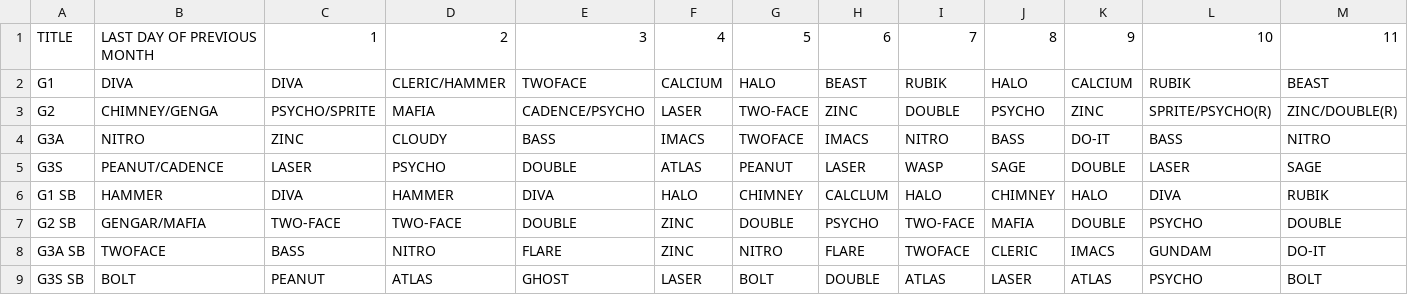
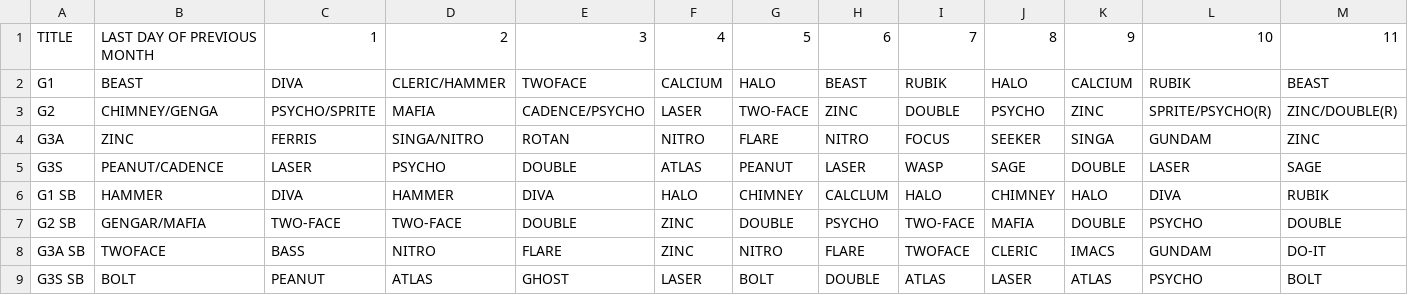
Before and after one commit to nairdash/telegrambot3, a CSV file: data/database/adw/adw.csv, drawn as a sheet; only a part is shown; the diff covers the shown part only; the diff names each change by its address in the sheet, - before the commit and + after, or states it on an @@ line.

Commit message:
Update adw.csv

```diff
--- a/data/database/adw/adw.csv
+++ b/data/database/adw/adw.csv
-B2: DIVA
+B2: BEAST
-B4: NITRO
+B4: ZINC
-C4: ZINC
+C4: FERRIS
-D4: CLOUDY
+D4: SINGA/NITRO
-E4: BASS
+E4: ROTAN
-F4: IMACS
+F4: NITRO
-G4: TWOFACE
+G4: FLARE
-H4: IMACS
+H4: NITRO
-I4: NITRO
+I4: FOCUS
-J4: BASS
+J4: SEEKER
-K4: DO-IT
+K4: SINGA
-L4: BASS
+L4: GUNDAM
-M4: NITRO
+M4: ZINC
```
Also changed, not shown: 20 edited cells elsewhere in this file.
